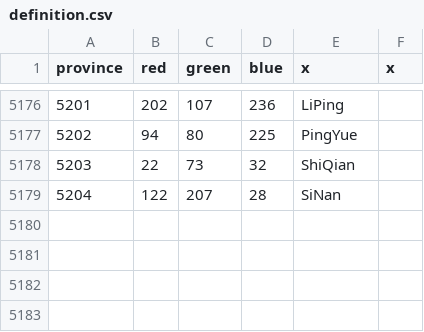
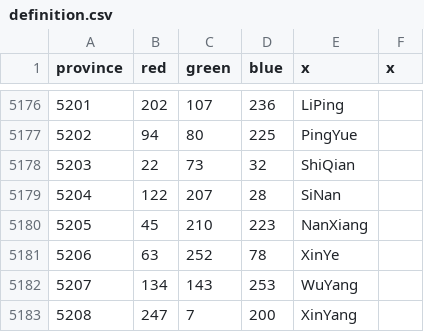
Before and after one commit to Cccc-owo/HuaxiaUniversalis, a CSV file: ETCE/map/definition.csv, drawn as a sheet; only a part is shown, gaps mark what is left out.

```diff
--- a/ETCE/map/definition.csv
+++ b/ETCE/map/definition.csv
@@ -5179 +5179,5 @@ province;red;green;blue;x;x
 5204;122;207;28;SiNan
+5205;45;210;223;NanXiang
+5206;63;252;78;XinYe
+5207;134;143;253;WuYang
+5208;247;7;200;XinYang
```
Also changed, not shown: 15 other files.
